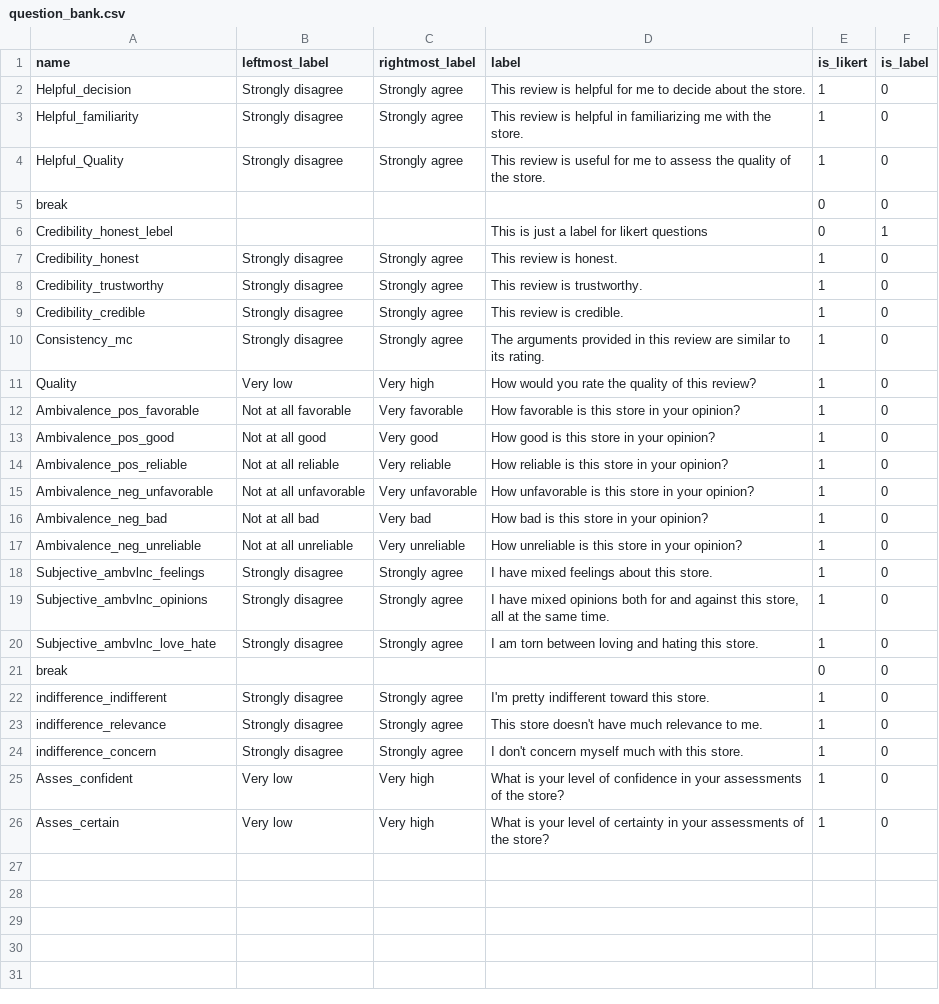
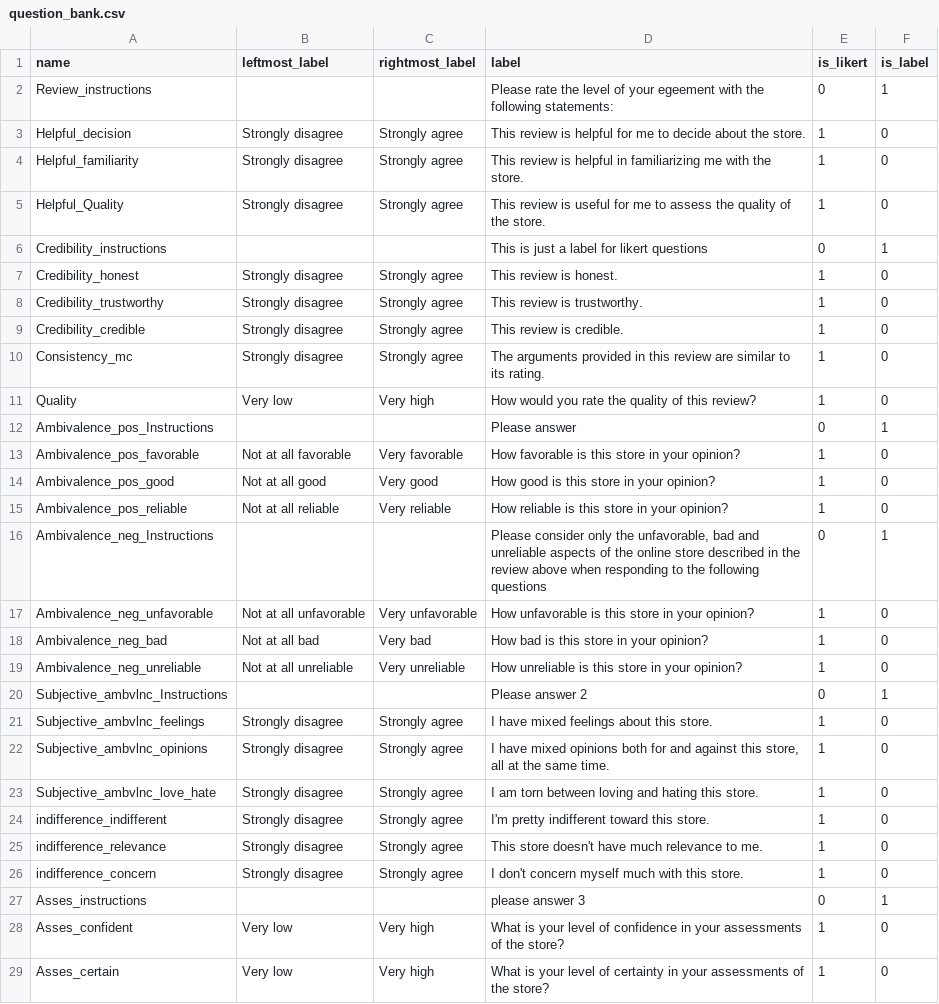
Before and after one commit to ProfNaama/RevDigitExpLab, a CSV file: static/surveyData/question_bank.csv, drawn as a sheet.

Commit message:
editing in new qs bank etc

```diff
--- a/static/surveyData/question_bank.csv
+++ b/static/surveyData/question_bank.csv
@@ -1,2 +1,3 @@
 name,leftmost_label,rightmost_label,label,is_likert,is_label
+Review_instructions,,,Please rate the level of your egeement with the following statements:,0,1
 Helpful_decision,Strongly disagree,Strongly agree,This review is helpful for me to decide about the store.,1,0
@@ -4,4 +5,3 @@ Helpful_familiarity,Strongly disagree,Strongly agree,This review is helpful in f
 Helpful_Quality,Strongly disagree,Strongly agree,This review is useful for me to assess the quality of the store.,1,0
-break,,,,0,0
-Credibility_honest_lebel,,,This is just a label for likert questions,0,1
+Credibility_instructions,,,This is just a label for likert questions,0,1
 Credibility_honest,Strongly disagree,Strongly agree,This review is honest.,1,0
@@ -11,2 +11,3 @@ Consistency_mc,Strongly disagree,Strongly agree,The arguments provided in this r
 Quality,Very low,Very high,How would you rate the quality of this review?,1,0
+Ambivalence_pos_Instructions,,,Please answer ,0,1
 Ambivalence_pos_favorable,Not at all favorable,Very favorable,How favorable is this store in your opinion?,1,0
@@ -14,2 +15,3 @@ Ambivalence_pos_good,Not at all good,Very good,How good is this store in your op
 Ambivalence_pos_reliable,Not at all reliable,Very reliable,How reliable is this store in your opinion?,1,0
+Ambivalence_neg_Instructions,,,"Please consider only the unfavorable, bad and unreliable aspects of the online store described in the review above when responding to the following questions",0,1
 Ambivalence_neg_unfavorable,Not at all unfavorable,Very unfavorable,How unfavorable is this store in your opinion?,1,0
@@ -17,2 +19,3 @@ Ambivalence_neg_bad,Not at all bad,Very bad,How bad is this store in your opinio
 Ambivalence_neg_unreliable,Not at all unreliable,Very unreliable,How unreliable is this store in your opinion?,1,0
+Subjective_ambvlnc_Instructions,,,Please answer 2,0,1
 Subjective_ambvlnc_feelings,Strongly disagree,Strongly agree,I have mixed feelings about this store.,1,0
@@ -20,3 +23,2 @@ Subjective_ambvlnc_opinions,Strongly disagree,Strongly agree,"I have mixed opini
 Subjective_ambvlnc_love_hate,Strongly disagree,Strongly agree,I am torn between loving and hating this store.,1,0
-break,,,,0,0
 indifference_indifferent,Strongly disagree,Strongly agree,I'm pretty indifferent toward this store.,1,0
@@ -24,2 +26,3 @@ indifference_relevance,Strongly disagree,Strongly agree,This store doesn't have
 indifference_concern,Strongly disagree,Strongly agree,I don't concern myself much with this store.,1,0
+Asses_instructions,,,please answer 3,0,1
 Asses_confident,Very low ,Very high,What is your level of confidence in your assessments of the store?,1,0
```
Also changed, not shown: static/surveyData/reviews_data.csv, 7 other files.
